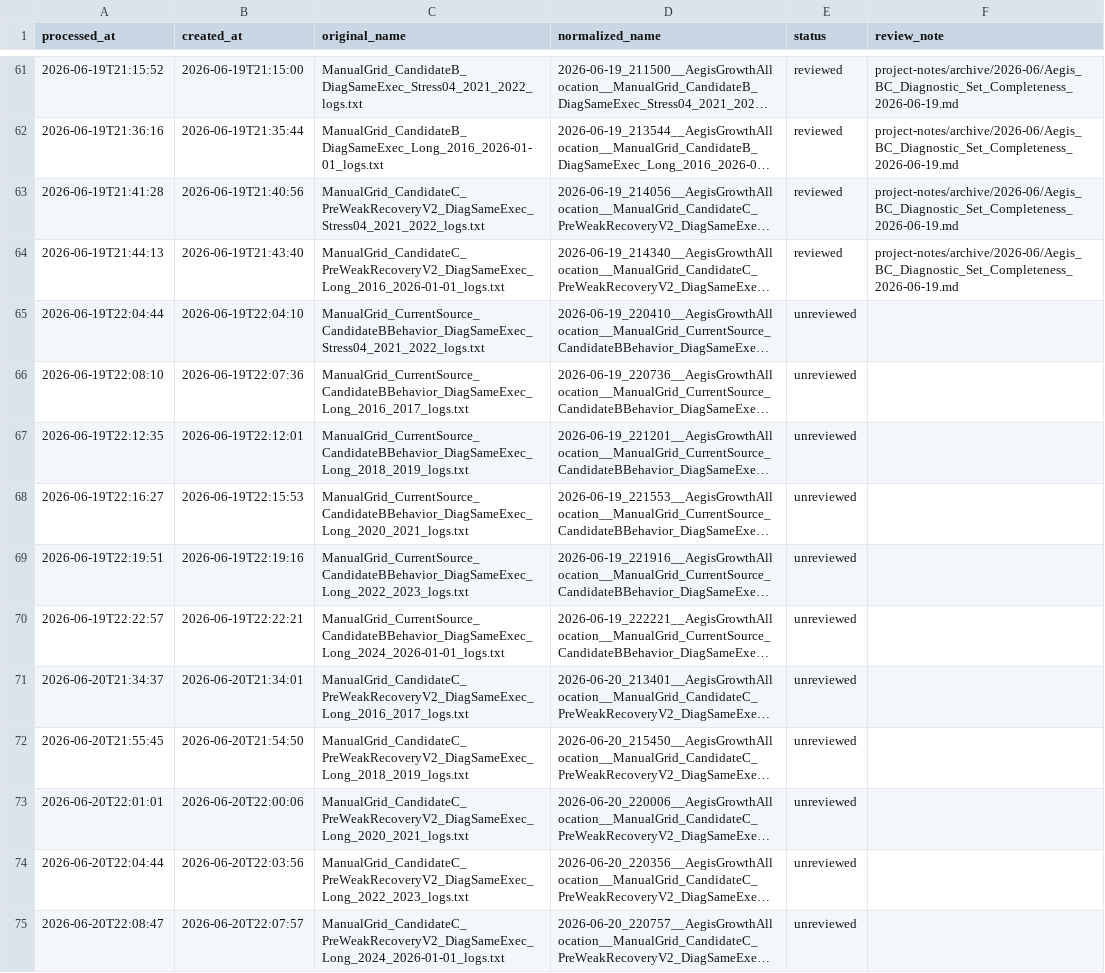
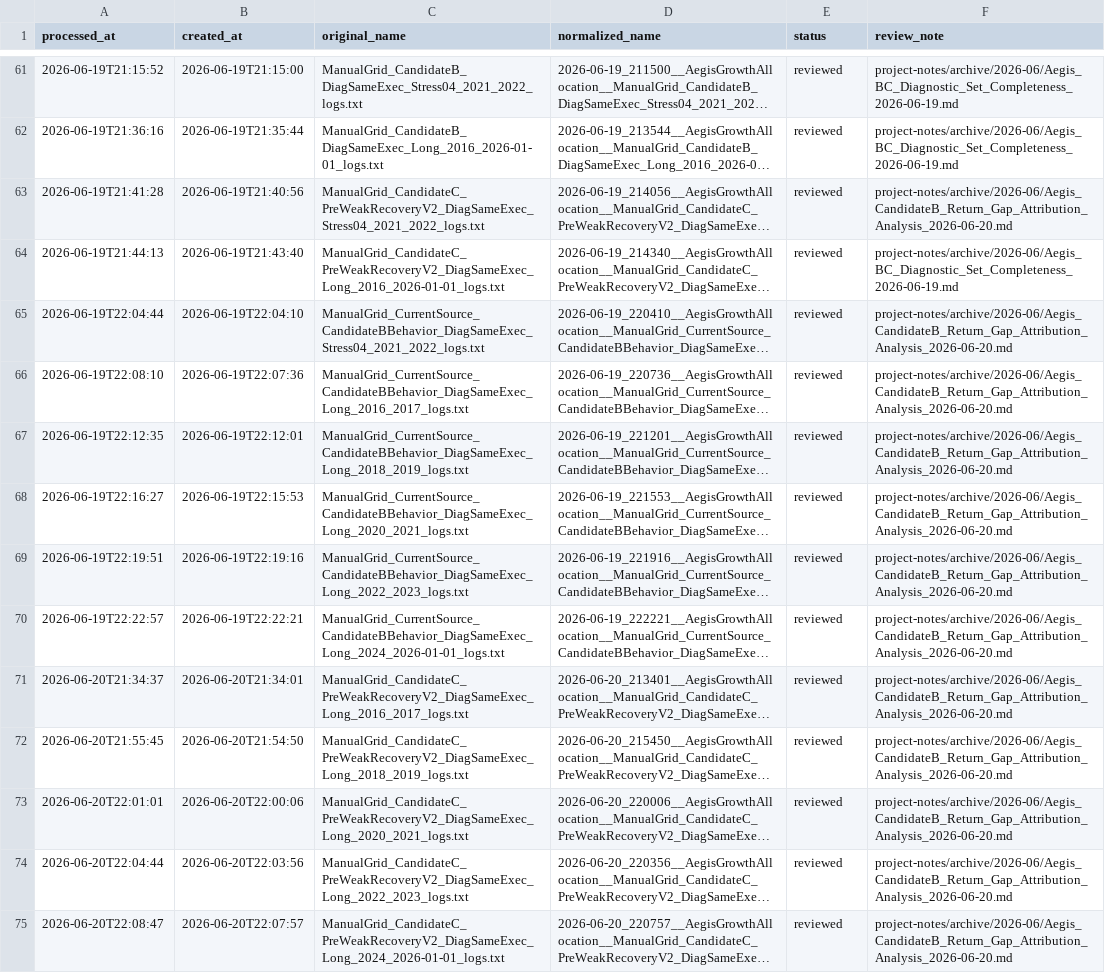
Before and after one commit to beancurd1982/Lean, a CSV file: Algorithm.CSharp/MyAlgorithms/AegisGrowthAllocation/BackTestLogs/log-index.csv, drawn as a sheet; only a part is shown, gaps mark what is left out; long unchanged cells end in …; the diff names each change by its address in the sheet, - before the commit and + after, or states it on an @@ line.

Commit message:
Analyze Aegis return gap attribution

```diff
--- a/Algorithm.CSharp/MyAlgorithms/AegisGrowthAllocation/BackTestLogs/log-index.csv
+++ b/Algorithm.CSharp/MyAlgorithms/AegisGrowthAllocation/BackTestLogs/log-index.csv
-F63 (review_note): project-notes/archive/2026-06/Aegis_BC_Diagnostic_Set_Completeness_2026-06-19.md
+F63 (review_note): project-notes/archive/2026-06/Aegis_CandidateB_Return_Gap_Attribution_Analysis_2026-06-20.md
-E65:E75 (status): unreviewed
+E65:E75 (status): reviewed
-F65:F75 (review_note): (empty)
+F65:F75 (review_note): project-notes/archive/2026-06/Aegis_CandidateB_Return_Gap_Attribution_Analysis_2026-06-20.md
```
Also changed, not shown: 3 other files.
